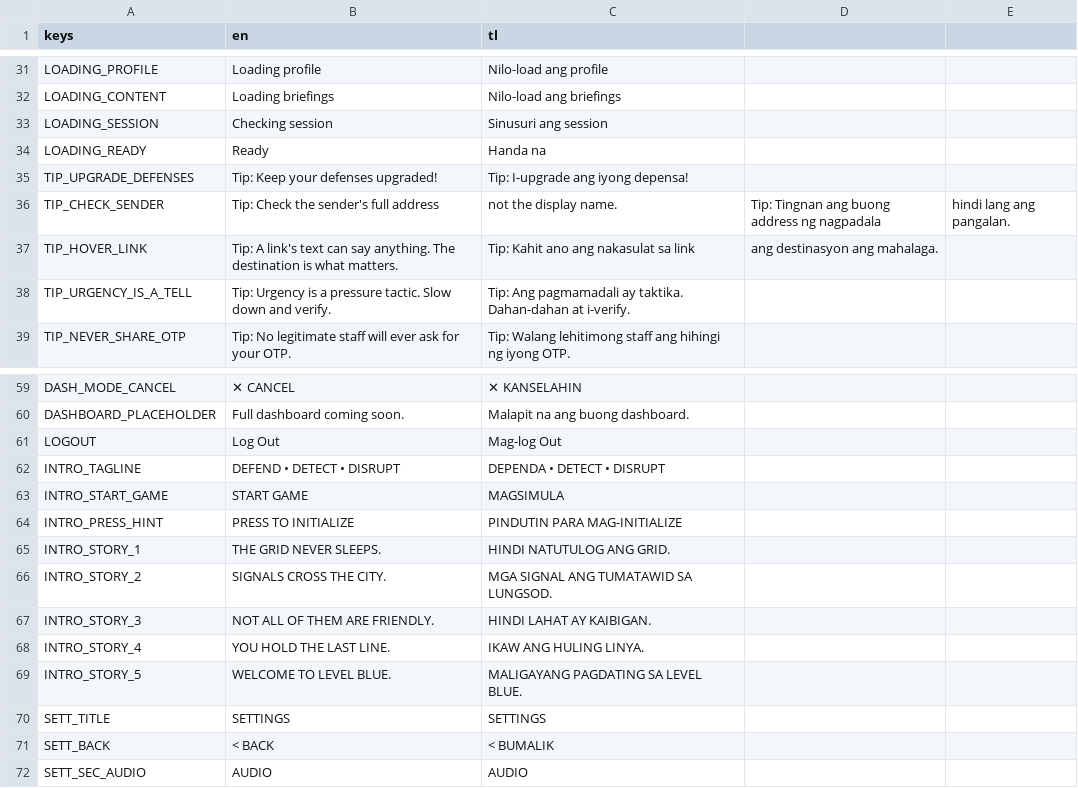
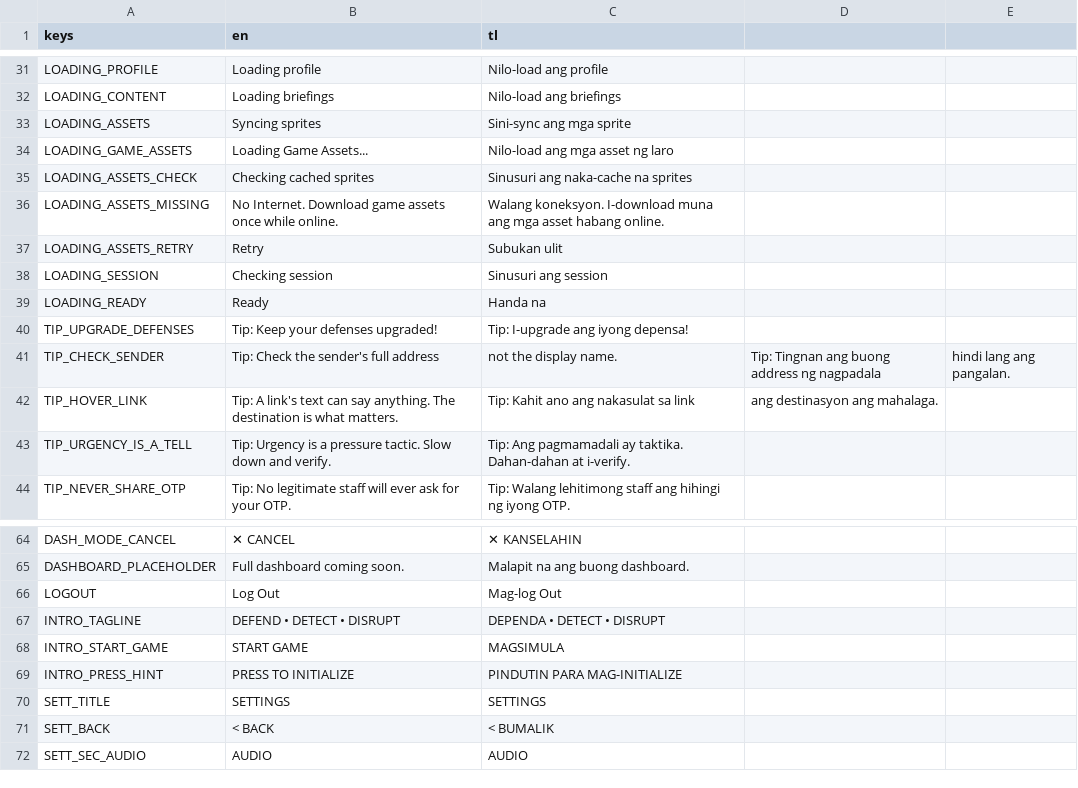
Before and after one commit to Tantalost/LevelBluer, a CSV file: frontend/content/ui_strings.csv, drawn as a sheet; only a part is shown, gaps mark what is left out; removed rows and columns are numbered as before the commit, all else as after; the diff names each change by its address in the sheet, - before the commit and + after, or states it on an @@ line.

Commit message:
assets

```diff
--- a/frontend/content/ui_strings.csv
+++ b/frontend/content/ui_strings.csv
+row 33: LOADING_ASSETS | Syncing sprites | Sini-sync ang mga sprite
+row 34: LOADING_GAME_ASSETS | Loading Game Assets... | Nilo-load ang mga asset ng laro
+row 35: LOADING_ASSETS_CHECK | Checking cached sprites | Sinusuri ang naka-cache na sprites
+row 36: LOADING_ASSETS_MISSING | No Internet. Download game assets once while online. | Walang koneksyon. I-download muna ang mga asset habang online.
+row 37: LOADING_ASSETS_RETRY | Retry | Subukan ulit
-row 65: INTRO_STORY_1 | THE GRID NEVER SLEEPS. | HINDI NATUTULOG ANG GRID.
-row 66: INTRO_STORY_2 | SIGNALS CROSS THE CITY. | MGA SIGNAL ANG TUMATAWID SA LUNGSOD.
-row 67: INTRO_STORY_3 | NOT ALL OF THEM ARE FRIENDLY. | HINDI LAHAT AY KAIBIGAN.
-row 68: INTRO_STORY_4 | YOU HOLD THE LAST LINE. | IKAW ANG HULING LINYA.
-row 69: INTRO_STORY_5 | WELCOME TO LEVEL BLUE. | MALIGAYANG PAGDATING SA LEVEL BLUE.
```
Also changed, not shown: 37 other files.
